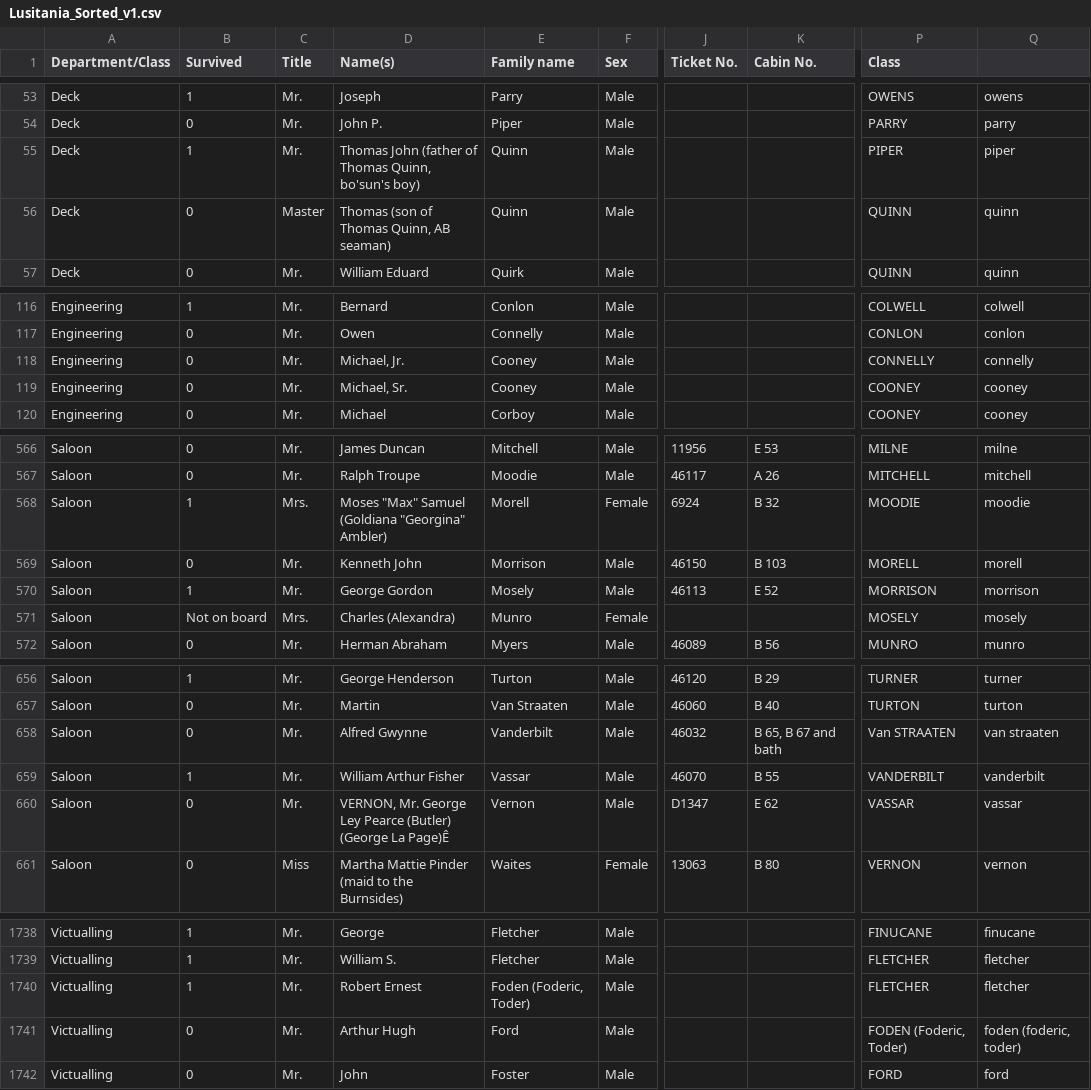
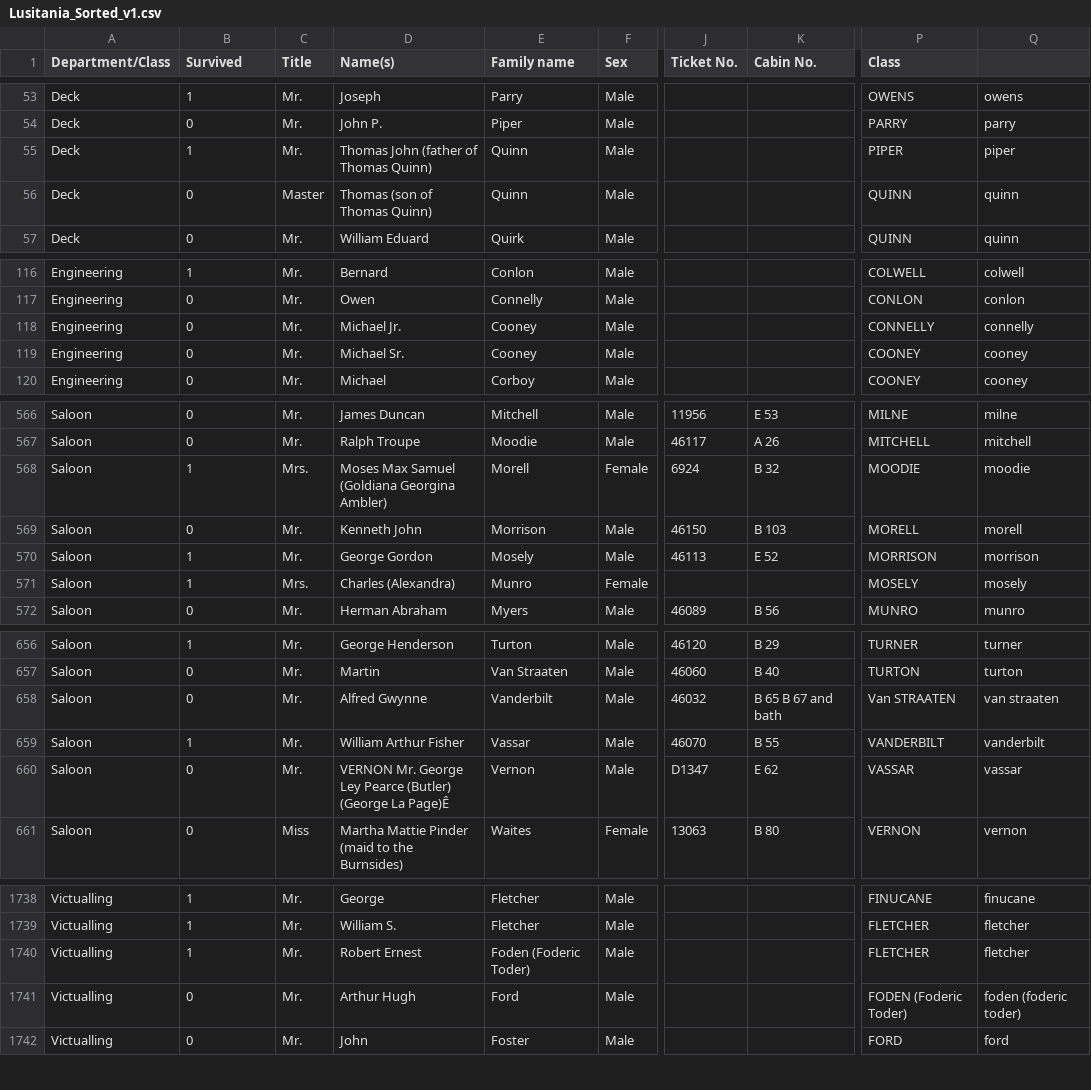
Before and after one commit to ByronCook/Project-3, a CSV file: Project3-Data/resource/Lusitania_Sorted_v1.csv, drawn as a sheet; only a part is shown, gaps mark what is left out; the diff covers the shown part only; the diff names each change by its address in the sheet, - before the commit and + after, or states it on an @@ line.

```diff
--- a/Project3-Data/resource/Lusitania_Sorted_v1.csv
+++ b/Project3-Data/resource/Lusitania_Sorted_v1.csv
-D55 (Name(s)): Thomas John (father of Thomas Quinn, bo'sun's boy)
+D55 (Name(s)): Thomas John (father of Thomas Quinn)
-D56 (Name(s)): Thomas (son of Thomas Quinn, AB seaman)
+D56 (Name(s)): Thomas (son of Thomas Quinn)
-D118 (Name(s)): Michael, Jr.
+D118 (Name(s)): Michael Jr.
-D119 (Name(s)): Michael, Sr.
+D119 (Name(s)): Michael Sr.
-D568 (Name(s)): Moses "Max" Samuel (Goldiana "Georgina" Ambler)
+D568 (Name(s)): Moses Max Samuel (Goldiana Georgina Ambler)
-B571 (Survived): Not on board
+B571 (Survived): 1
-K658 (Cabin No.): B 65, B 67 and bath
+K658 (Cabin No.): B 65 B 67 and bath
-D660 (Name(s)): VERNON, Mr. George…
+D660 (Name(s)): VERNON Mr. George…
-E1740 (Family name): Foden (Foderic, Toder)
+E1740 (Family name): Foden (Foderic Toder)
-P1741 (Class): FODEN (Foderic, Toder)
+P1741 (Class): FODEN (Foderic Toder)
-Q1741: foden (foderic, toder)
+Q1741: foden (foderic toder)
```
Also changed, not shown: 33 edited cells elsewhere in this file, 3 other files.
